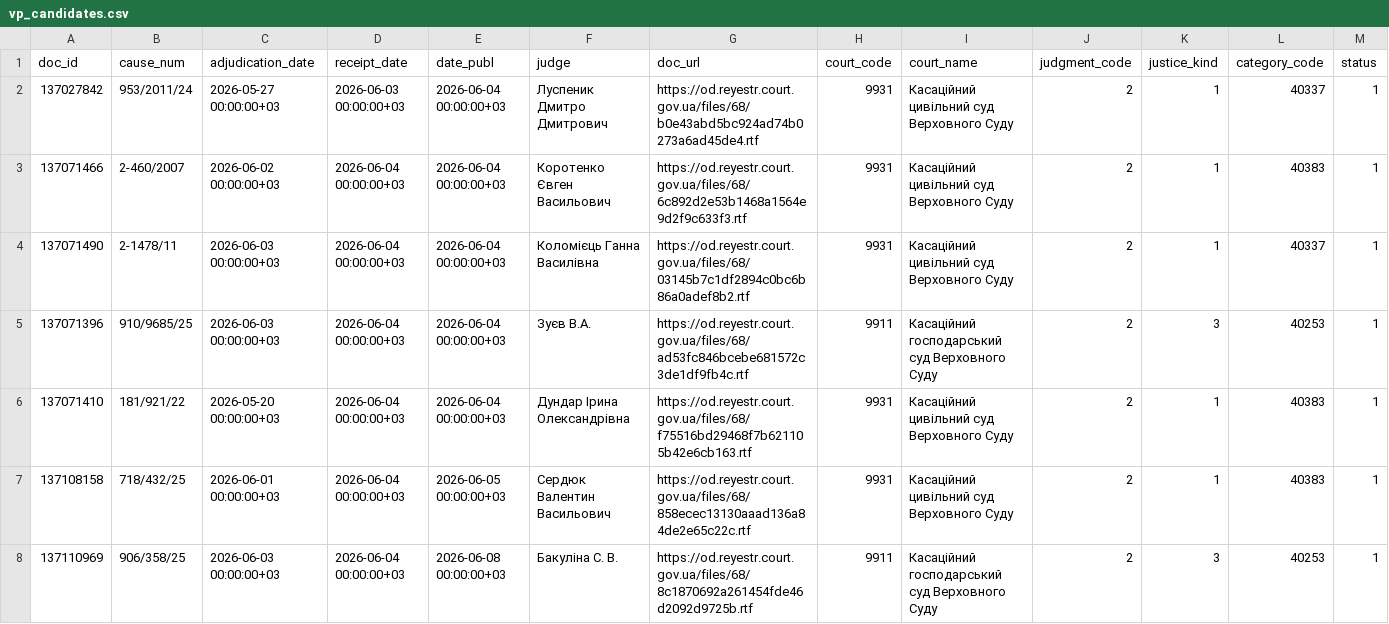
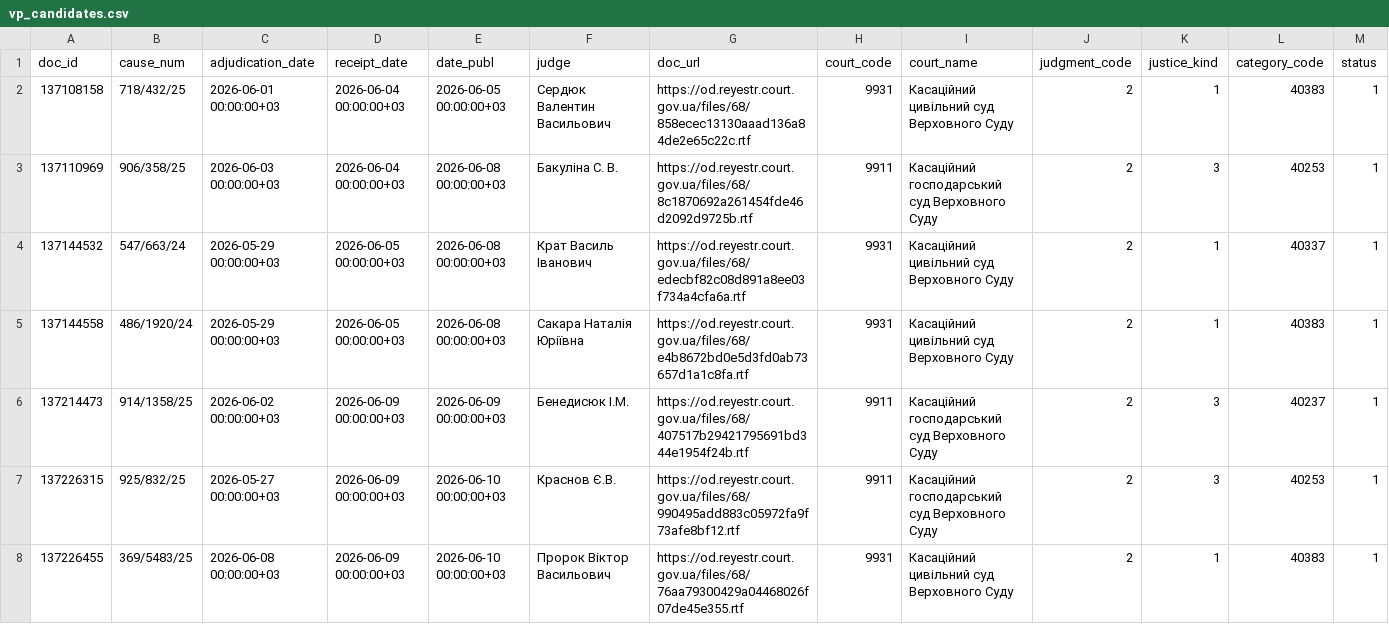
Before and after one commit to apryshchepchuk/VS-legal-digest, a CSV file: data/interim/vp_candidates.csv, drawn as a sheet; only a part is shown; the shorter side is filled out with more unchanged rows; the diff names each change by its address in the sheet, - before the commit and + after, or states it on an @@ line.

```diff
--- a/data/interim/vp_candidates.csv
+++ b/data/interim/vp_candidates.csv
-row 2: 137027842 | 953/2011/24 | 2026-05-27 00:00:00+03 | 2026-06-03 00:00:00+03 | 2026-06-04 00:00:00+03 | Луспеник Дмитро Дмитрович | https://od.reyestr.court.gov.ua/files/68/b0e43abd5bc924ad74b0273a6ad45de4.rtf | 9931 | Касаційний цивільний суд Верховного Суду | 2 | 1 | 40337 | 1
-row 3: 137071466 | 2-460/2007 | 2026-06-02 00:00:00+03 | 2026-06-04 00:00:00+03 | 2026-06-04 00:00:00+03 | Коротенко Євген Васильович | https://od.reyestr.court.gov.ua/files/68/6c892d2e53b1468a1564e9d2f9c633f3.rtf | 9931 | Касаційний цивільний суд Верховного Суду | 2 | 1 | 40383 | 1
-row 4: 137071490 | 2-1478/11 | 2026-06-03 00:00:00+03 | 2026-06-04 00:00:00+03 | 2026-06-04 00:00:00+03 | Коломієць Ганна Василівна | https://od.reyestr.court.gov.ua/files/68/03145b7c1df2894c0bc6b86a0adef8b2.rtf | 9931 | Касаційний цивільний суд Верховного Суду | 2 | 1 | 40337 | 1
-row 5: 137071396 | 910/9685/25 | 2026-06-03 00:00:00+03 | 2026-06-04 00:00:00+03 | 2026-06-04 00:00:00+03 | Зуєв В.А. | https://od.reyestr.court.gov.ua/files/68/ad53fc846bcebe681572c3de1df9fb4c.rtf | 9911 | Касаційний господарський суд Верховного Суду | 2 | 3 | 40253 | 1
-row 6: 137071410 | 181/921/22 | 2026-05-20 00:00:00+03 | 2026-06-04 00:00:00+03 | 2026-06-04 00:00:00+03 | Дундар Ірина Олександрівна | https://od.reyestr.court.gov.ua/files/68/f75516bd29468f7b621105b42e6cb163.rtf | 9931 | Касаційний цивільний суд Верховного Суду | 2 | 1 | 40383 | 1
```
Also changed, not shown: data/interim/vp_last7.csv, data/interim/vp_selected_for_analysis.csv, 8 other files.
